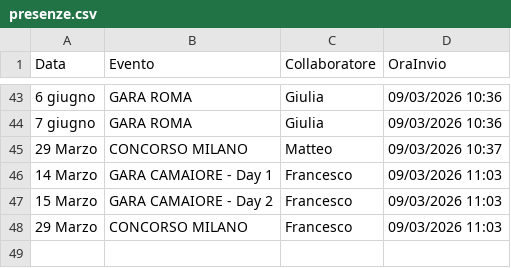
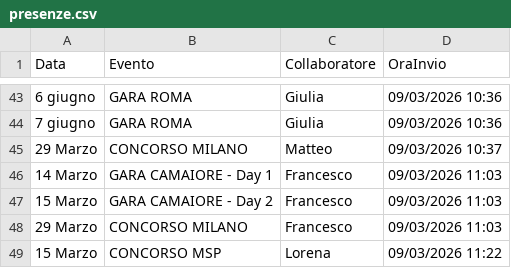
Before and after one commit to SF-fotoeventi/Staff, a CSV file: presenze.csv, drawn as a sheet; only a part is shown, gaps mark what is left out.

Commit message:
aggiungi Lorena

```diff
--- a/presenze.csv
+++ b/presenze.csv
@@ -48 +48,2 @@ Data,Evento,Collaboratore,OraInvio
 29 Marzo,CONCORSO MILANO,Francesco,09/03/2026 11:03
+15 Marzo,CONCORSO MSP,Lorena,09/03/2026 11:22
```
